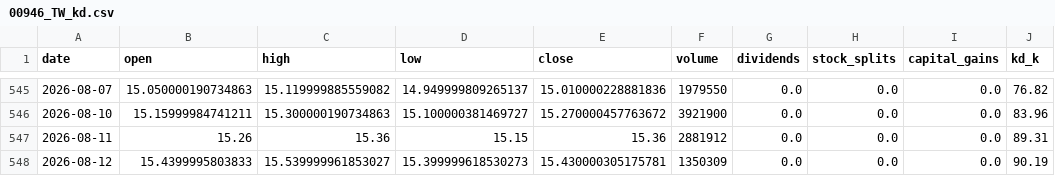
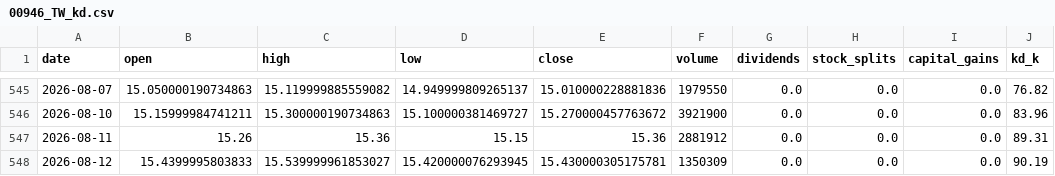
Before and after one commit to blessyeh/kd-stock-monitor, a CSV file: data/00946_TW_kd.csv, drawn as a sheet; only a part is shown, gaps mark what is left out; the diff names each change by its address in the sheet, - before the commit and + after, or states it on an @@ line.

```diff
--- a/data/00946_TW_kd.csv
+++ b/data/00946_TW_kd.csv
-D548 (low): 15.399999618530273
+D548 (low): 15.420000076293945
```
Also changed, not shown: data/00946_TW_raw.csv, 5 other files.
